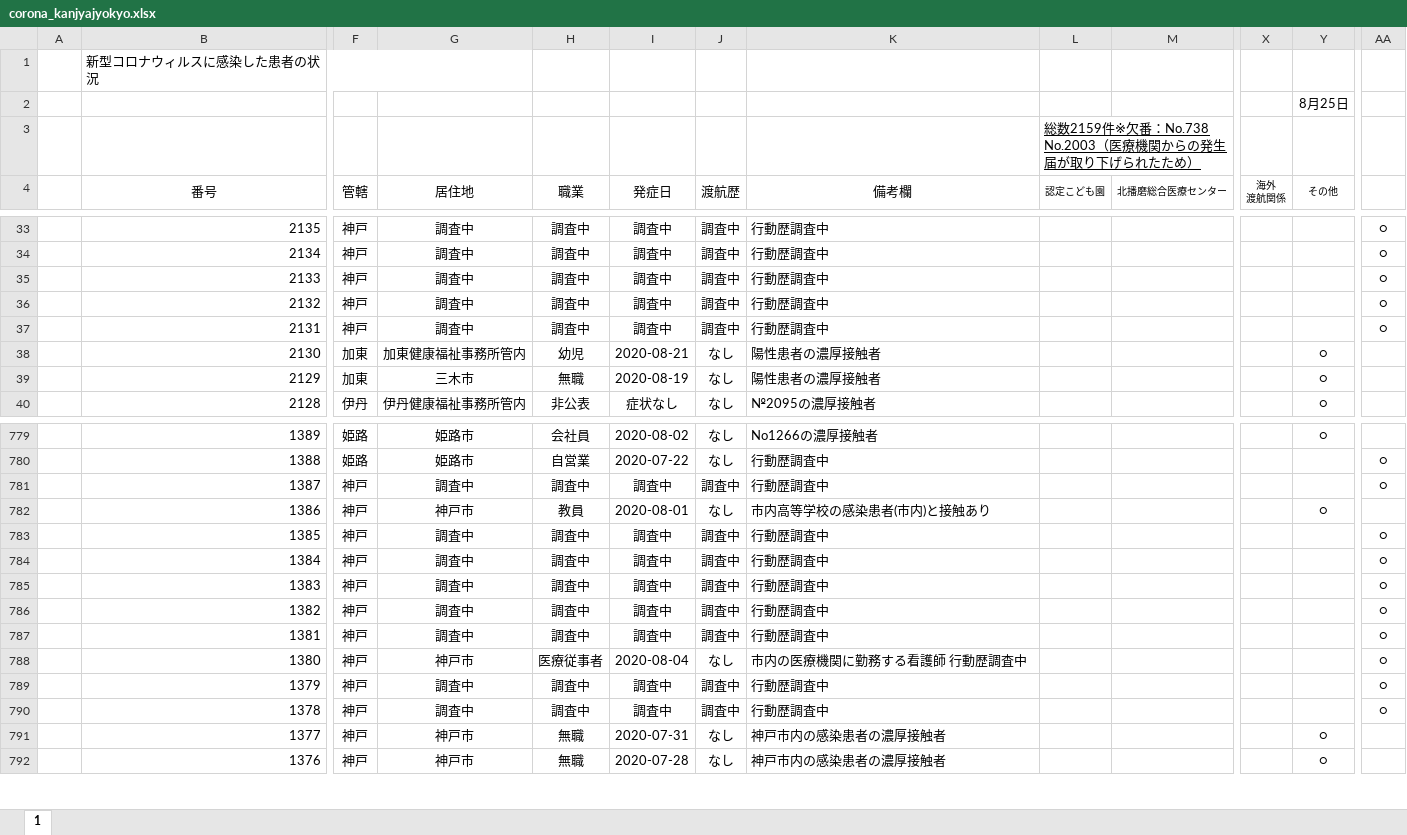
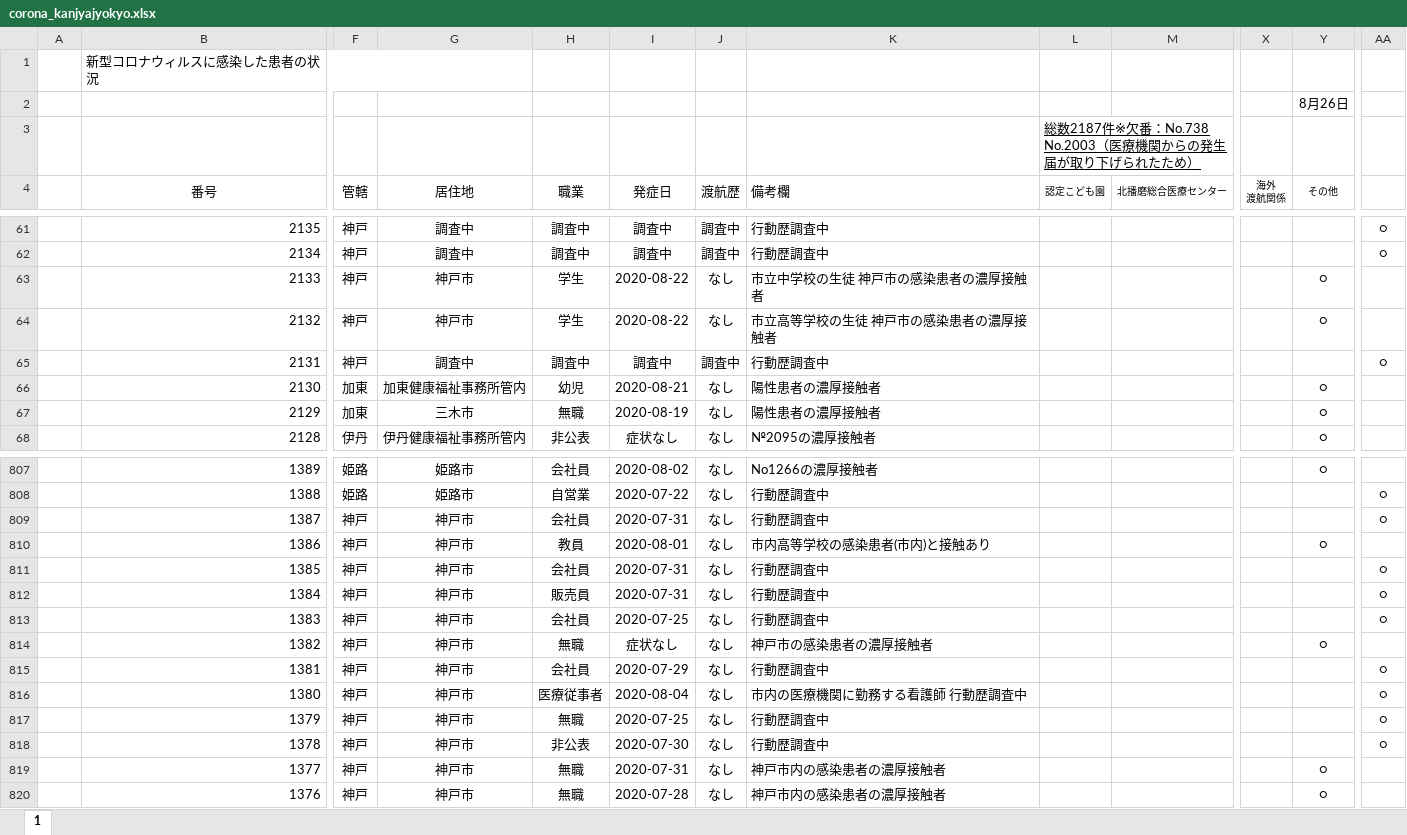
Before and after one commit to imabari/hyougo-covid19, an Excel workbook: corona_kanjyajyokyo.xlsx, sheet 1, drawn as a sheet; only a part is shown, gaps mark what is left out; values as stored, in another font and other column widths than the file's, no borders; charts and pictures not drawn; addresses are those after the commit; the diff covers the shown part only; the diff names each change by its address in the sheet, - before the commit and + after, or states it on an @@ line.

```diff
--- a/corona_kanjyajyokyo.xlsx (sheet 1)
+++ b/corona_kanjyajyokyo.xlsx (sheet 1)
-Y2 (その他): 8月25日
+Y2 (その他): 8月26日
-L3 (認定こども園): 総数2159件※欠番…
+L3 (認定こども園): 総数2187件※欠番…
-K4 alignment: center
+K4 alignment: left
-G63:G64 (居住地): 調査中
+G63:G64 (居住地): 神戸市
-H63:H64 (職業): 調査中
+H63:H64 (職業): 学生
-I63:I64 (発症日): 調査中
+I63:I64 (発症日): 2020-08-22
-J63:J64 (渡航歴): 調査中
+J63:J64 (渡航歴): なし
-K63 (備考欄): 行動歴調査中
+K63 (備考欄): 市立中学校の生徒 神戸市の感染患者の濃厚接触者
-Y63:Y64 (その他): (empty)
+Y63:Y64 (その他): ○
-AA63:AA64: ○
+AA63:AA64: (empty)
-K64 (備考欄): 行動歴調査中
+K64 (備考欄): 市立高等学校の生徒 神戸市の感染患者の濃厚接触者
-G809 (居住地): 調査中
+G809 (居住地): 神戸市
-H809 (職業): 調査中
+H809 (職業): 会社員
-I809 (発症日): 調査中
+I809 (発症日): 2020-07-31
-J809 (渡航歴): 調査中
+J809 (渡航歴): なし
-G811:G815 (居住地): 調査中
+G811:G815 (居住地): 神戸市
-H811 (職業): 調査中
+H811 (職業): 会社員
-I811:I812 (発症日): 調査中
+I811:I812 (発症日): 2020-07-31
-J811:J815 (渡航歴): 調査中
+J811:J815 (渡航歴): なし
-H812 (職業): 調査中
+H812 (職業): 販売員
-H813 (職業): 調査中
+H813 (職業): 会社員
-I813 (発症日): 調査中
+I813 (発症日): 2020-07-25
-H814 (職業): 調査中
+H814 (職業): 無職
-I814 (発症日): 調査中
+I814 (発症日): 症状なし
-K814 (備考欄): 行動歴調査中
+K814 (備考欄): 神戸市の感染患者の濃厚接触者
-Y814 (その他): (empty)
+Y814 (その他): ○
-AA814: ○
+AA814: (empty)
-H815 (職業): 調査中
+H815 (職業): 会社員
-I815 (発症日): 調査中
+I815 (発症日): 2020-07-29
-G817:G818 (居住地): 調査中
+G817:G818 (居住地): 神戸市
-H817 (職業): 調査中
+H817 (職業): 無職
-I817 (発症日): 調査中
+I817 (発症日): 2020-07-25
-J817:J818 (渡航歴): 調査中
+J817:J818 (渡航歴): なし
-H818 (職業): 調査中
+H818 (職業): 非公表
-I818 (発症日): 調査中
+I818 (発症日): 2020-07-30
```
Also changed, not shown: 28 added rows, 47 edited cells and cell formats elsewhere in this sheet, formulas that keep their value, charts or pictures, daily_kanja.xlsx, 3 other files.
